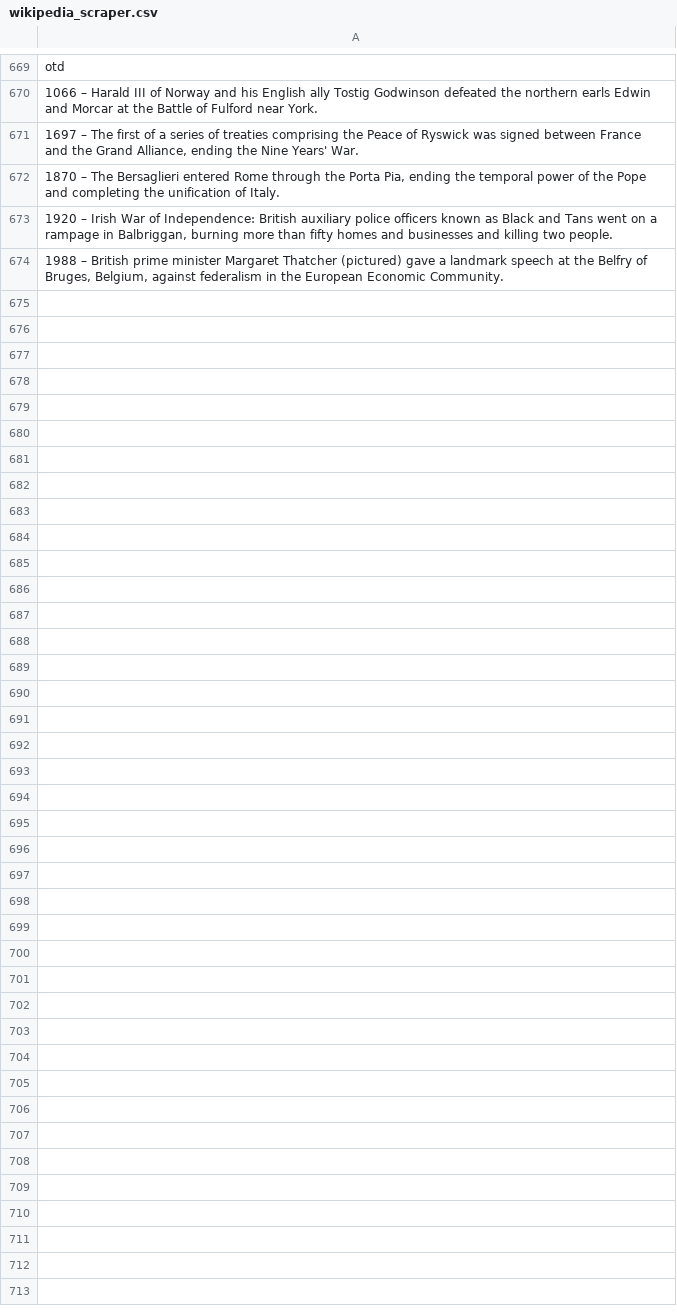
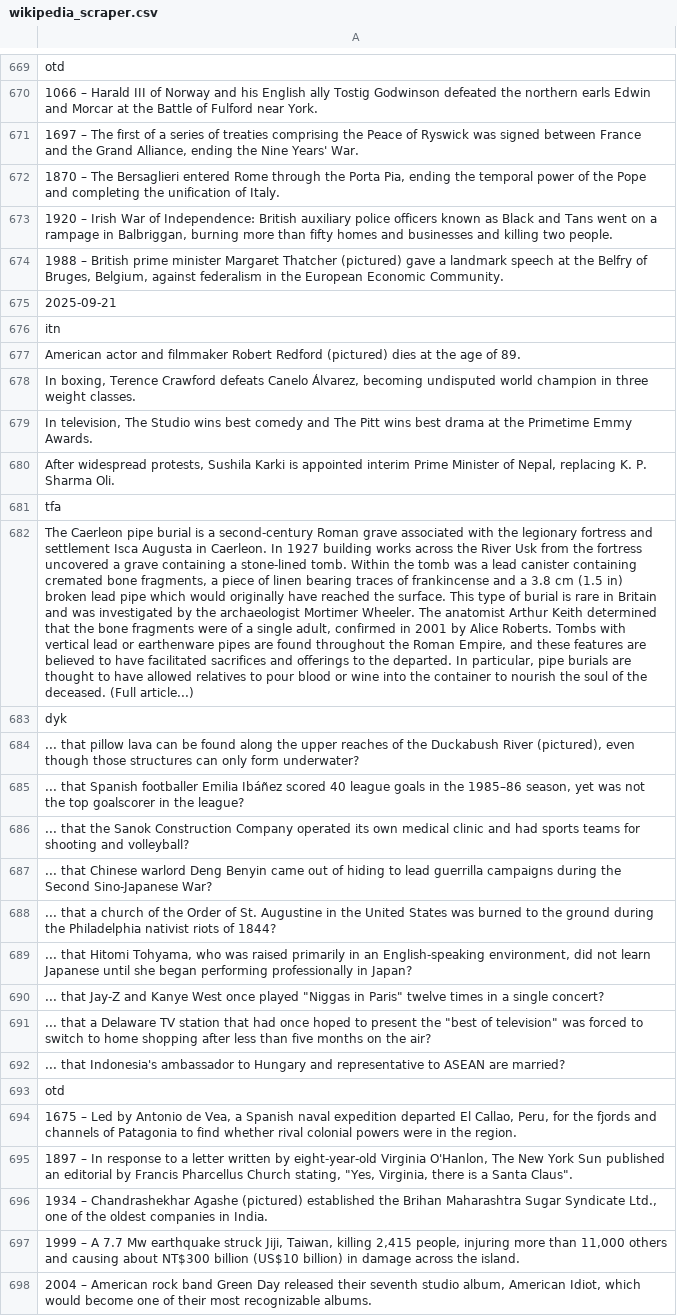
Before and after one commit to TobyP3/WebScraper, a CSV file: data/wikipedia_scraper.csv, drawn as a sheet; only a part is shown, gaps mark what is left out; the diff names each change by its address in the sheet, - before the commit and + after, or states it on an @@ line.

```diff
--- a/data/wikipedia_scraper.csv
+++ b/data/wikipedia_scraper.csv
+row 675: 2025-09-21
+row 676: itn
+row 677: American actor and filmmaker Robert Redford (pictured) dies at the age of 89.
+row 678: In boxing, Terence Crawford defeats Canelo Álvarez, becoming undisputed world champion in three weight classes.
+row 679: In television, The Studio wins best comedy and The Pitt wins best drama at the Primetime Emmy Awards.
+row 680: After widespread protests, Sushila Karki is appointed interim Prime Minister of Nepal, replacing K. P. Sharma Oli.
+row 681: tfa
+row 682: The Caerleon pipe burial is a second-century Roman grave associated with the legionary fortress and settlement Isca Augusta in Caerleon. In 1927 building works across the River Usk from the fortress uncovered a grave containing a stone-lined tomb. Within the tomb was a lead canister containing cremated bone fragments, a piece of linen bearing traces of frankincense and a 3.8 cm (1.5 in) broken lead pipe which would originally have reached the surface. This type of burial is rare in Britain and was investigated by the archaeologist Mortimer Wheeler. The anatomist Arthur Keith determined that the bone fragments were of a single adult, confirmed in 2001 by Alice Roberts. Tombs with vertical lead or earthenware pipes are found throughout the Roman Empire, and these features are believed to have facilitated sacrifices and offerings to the departed. In particular, pipe burials are thought to have allowed relatives to pour blood or wine into the container to nourish the soul of the deceased. (Full article...)
+row 683: dyk
+row 684: ... that pillow lava can be found along the upper reaches of the Duckabush River (pictured), even though those structures can only form underwater?
+row 685: ... that Spanish footballer Emilia Ibáñez scored 40 league goals in the 1985–86 season, yet was not the top goalscorer in the league?
+row 686: ... that the Sanok Construction Company operated its own medical clinic and had sports teams for shooting and volleyball?
+row 687: ... that Chinese warlord Deng Benyin came out of hiding to lead guerrilla campaigns during the Second Sino-Japanese War?
+row 688: ... that a church of the Order of St. Augustine in the United States was burned to the ground during the Philadelphia nativist riots of 1844?
+row 689: ... that Hitomi Tohyama, who was raised primarily in an English-speaking environment, did not learn Japanese until she began performing professionally in Japan?
+row 690: ... that Jay-Z and Kanye West once played "Niggas in Paris" twelve times in a single concert?
+row 691: ... that a Delaware TV station that had once hoped to present the "best of television" was forced to switch to home shopping after less than five months on the air?
+row 692: ... that Indonesia's ambassador to Hungary and representative to ASEAN are married?
+row 693: otd
+row 694: 1675 – Led by Antonio de Vea, a Spanish naval expedition departed El Callao, Peru, for the fjords and channels of Patagonia to find whether rival colonial powers were in the region.
+row 695: 1897 – In response to a letter written by eight-year-old Virginia O'Hanlon, The New York Sun published an editorial by Francis Pharcellus Church stating, "Yes, Virginia, there is a Santa Claus".
+row 696: 1934 – Chandrashekhar Agashe (pictured) established the Brihan Maharashtra Sugar Syndicate Ltd., one of the oldest companies in India.
+row 697: 1999 – A 7.7 Mw earthquake struck Jiji, Taiwan, killing 2,415 people, injuring more than 11,000 others and causing about NT$300 billion (US$10 billion) in damage across the island.
+row 698: 2004 – American rock band Green Day released their seventh studio album, American Idiot, which would become one of their most recognizable albums.
```
